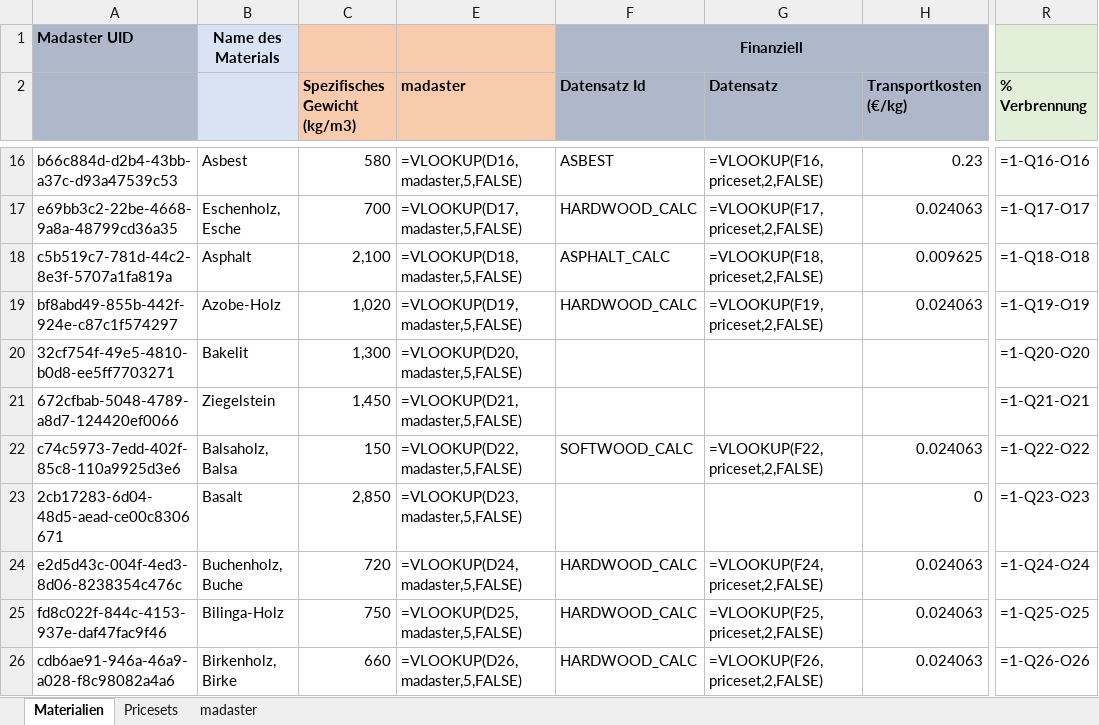
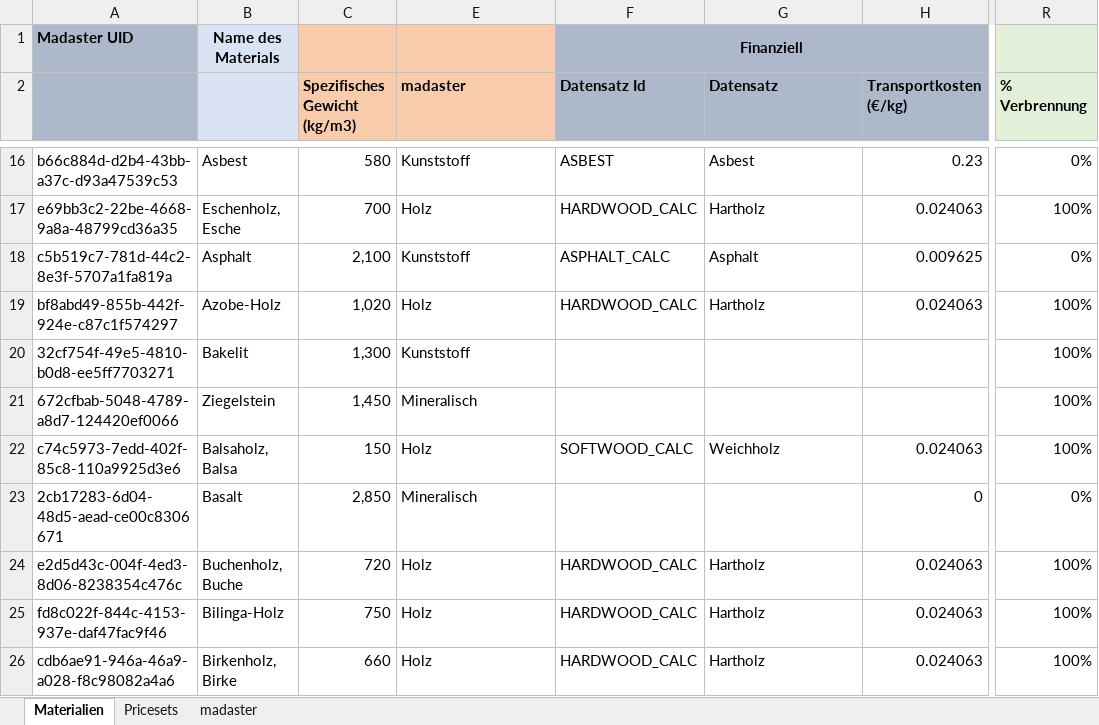
Before and after one commit to madaster/madaster.github.io, an Excel workbook: files/de/Madaster Materialen C2C.xlsx, sheet Materialien, drawn as a sheet; only a part is shown, gaps mark what is left out; values as stored, in another font and other column widths than the file's, no borders; formulas without a stored value are shown as written; the diff covers the shown part only; the diff names each change by its address in the sheet, - before the commit and + after, or states it on an @@ line.

```diff
--- a/files/de/Madaster Materialen C2C.xlsx (sheet Materialien)
+++ b/files/de/Madaster Materialen C2C.xlsx (sheet Materialien)
-E16 (madaster): =VLOOKUP(D16,madaster,5,FALSE)
+E16 (madaster): Kunststoff
-G16 (Datensatz): =VLOOKUP(F16,priceset,2,FALSE)
+G16 (Datensatz): Asbest
-R16 (% Verbrennung): =1-Q16-O16
+R16 (% Verbrennung): 0%
-E17 (madaster): =VLOOKUP(D17,madaster,5,FALSE)
+E17 (madaster): Holz
-G17 (Datensatz): =VLOOKUP(F17,priceset,2,FALSE)
+G17 (Datensatz): Hartholz
-R17 (% Verbrennung): =1-Q17-O17
+R17 (% Verbrennung): 100%
-E18 (madaster): =VLOOKUP(D18,madaster,5,FALSE)
+E18 (madaster): Kunststoff
-G18 (Datensatz): =VLOOKUP(F18,priceset,2,FALSE)
+G18 (Datensatz): Asphalt
-R18 (% Verbrennung): =1-Q18-O18
+R18 (% Verbrennung): 0%
-E19 (madaster): =VLOOKUP(D19,madaster,5,FALSE)
+E19 (madaster): Holz
-G19 (Datensatz): =VLOOKUP(F19,priceset,2,FALSE)
+G19 (Datensatz): Hartholz
-R19 (% Verbrennung): =1-Q19-O19
+R19 (% Verbrennung): 100%
-E20 (madaster): =VLOOKUP(D20,madaster,5,FALSE)
+E20 (madaster): Kunststoff
-R20 (% Verbrennung): =1-Q20-O20
+R20 (% Verbrennung): 100%
-E21 (madaster): =VLOOKUP(D21,madaster,5,FALSE)
+E21 (madaster): Mineralisch
-R21 (% Verbrennung): =1-Q21-O21
+R21 (% Verbrennung): 100%
-E22 (madaster): =VLOOKUP(D22,madaster,5,FALSE)
+E22 (madaster): Holz
-G22 (Datensatz): =VLOOKUP(F22,priceset,2,FALSE)
+G22 (Datensatz): Weichholz
-R22 (% Verbrennung): =1-Q22-O22
+R22 (% Verbrennung): 100%
-E23 (madaster): =VLOOKUP(D23,madaster,5,FALSE)
+E23 (madaster): Mineralisch
-R23 (% Verbrennung): =1-Q23-O23
+R23 (% Verbrennung): 0%
-E24 (madaster): =VLOOKUP(D24,madaster,5,FALSE)
+E24 (madaster): Holz
-G24 (Datensatz): =VLOOKUP(F24,priceset,2,FALSE)
+G24 (Datensatz): Hartholz
-R24 (% Verbrennung): =1-Q24-O24
+R24 (% Verbrennung): 100%
-E25 (madaster): =VLOOKUP(D25,madaster,5,FALSE)
+E25 (madaster): Holz
-G25 (Datensatz): =VLOOKUP(F25,priceset,2,FALSE)
+G25 (Datensatz): Hartholz
-R25 (% Verbrennung): =1-Q25-O25
+R25 (% Verbrennung): 100%
-E26 (madaster): =VLOOKUP(D26,madaster,5,FALSE)
+E26 (madaster): Holz
-G26 (Datensatz): =VLOOKUP(F26,priceset,2,FALSE)
+G26 (Datensatz): Hartholz
-R26 (% Verbrennung): =1-Q26-O26
+R26 (% Verbrennung): 100%
```
Also changed, not shown: 550 edited cells elsewhere in this sheet, files/de/Madaster Materialen.xlsx.
